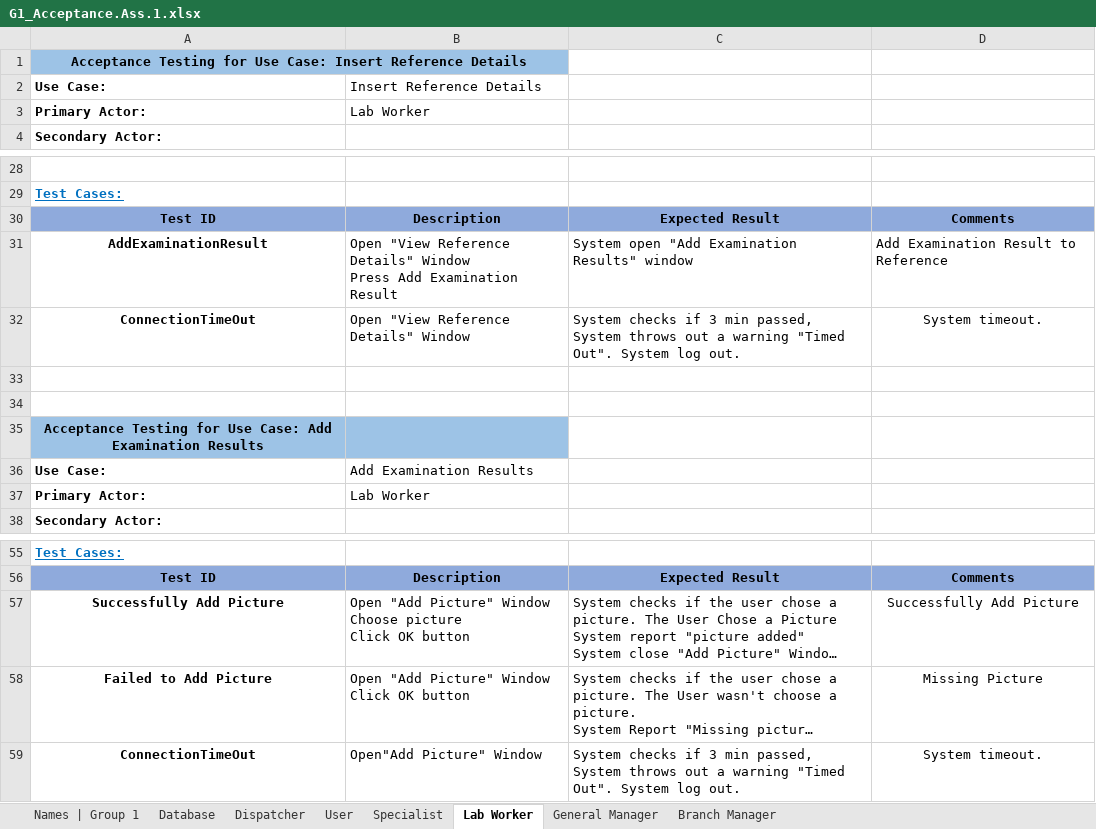
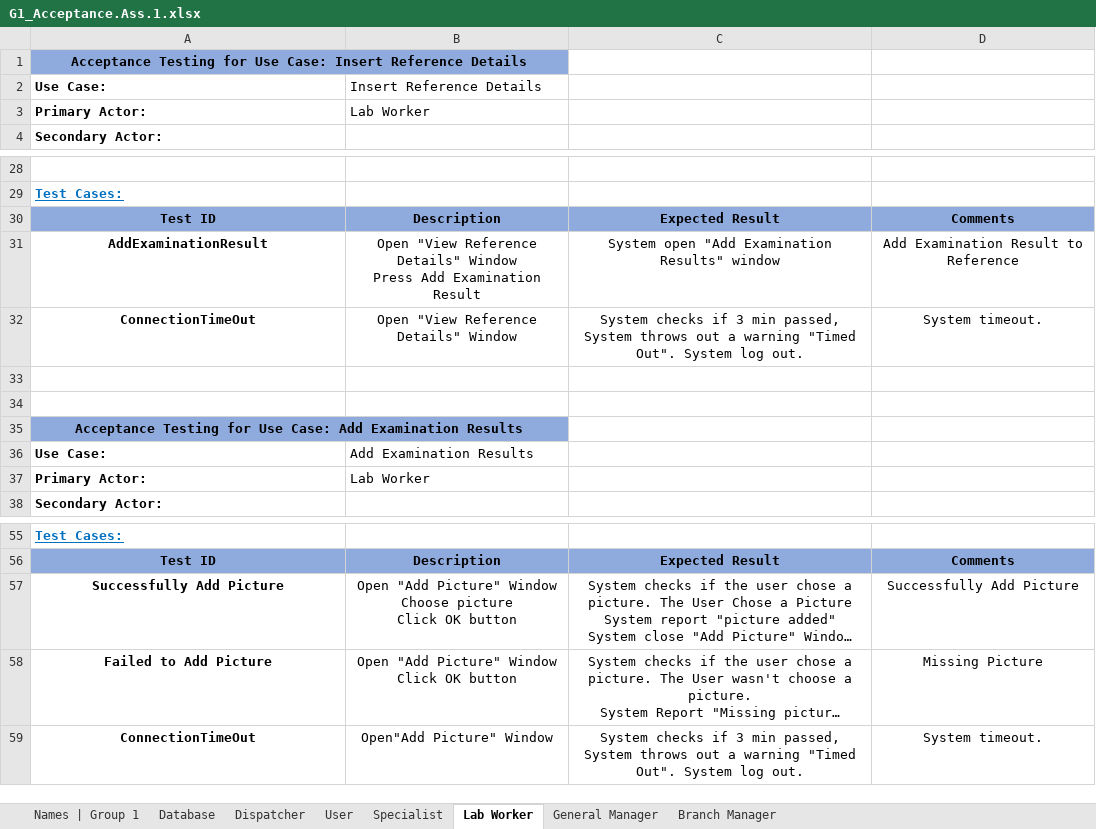
Before and after one commit to ShayShahar/GHealth-System, an Excel workbook: Assignment 1/G1_Acceptance.Ass.1.xlsx, sheet Lab Worker, drawn as a sheet; only a part is shown, gaps mark what is left out; long unchanged cells end in …; values as stored, in another font and other column widths than the file's, no borders; the diff covers the shown part only; the diff names each change by its address in the sheet, - before the commit and + after, or states it on an @@ line.

```diff
--- a/Assignment 1/G1_Acceptance.Ass.1.xlsx (sheet Lab Worker)
+++ b/Assignment 1/G1_Acceptance.Ass.1.xlsx (sheet Lab Worker)
-A1:B1 fill: #9DC3E6
+A1:B1 fill: #8FAADC
-B31:D31 alignment: left
+B31:D31 alignment: center
-B32:C32 alignment: left
+B32:C32 alignment: center
-A35:B35 fill: #9DC3E6
+A35:B35 fill: #8FAADC
+A35:B35 merged
-B57:C59 alignment: left
+B57:C59 alignment: center
```
Also changed, not shown: 27 edited cells and cell formats elsewhere in this sheet, sheet Branch Manager, sheet General Manager.
